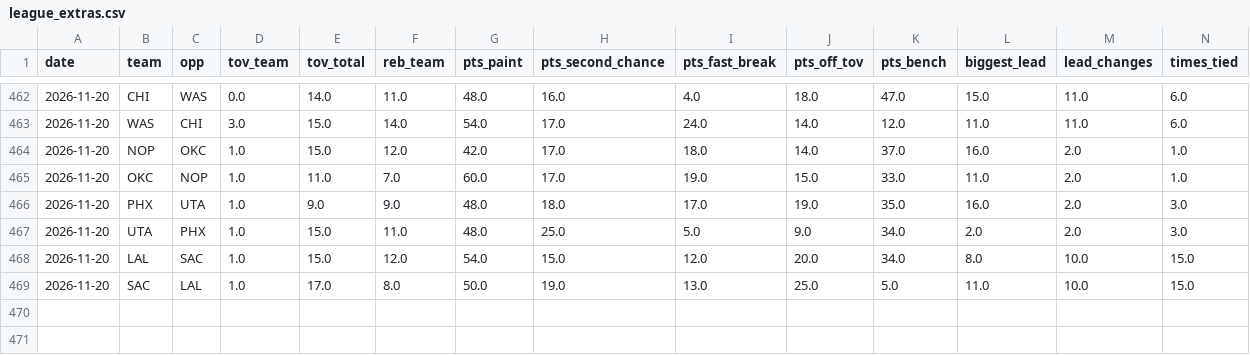
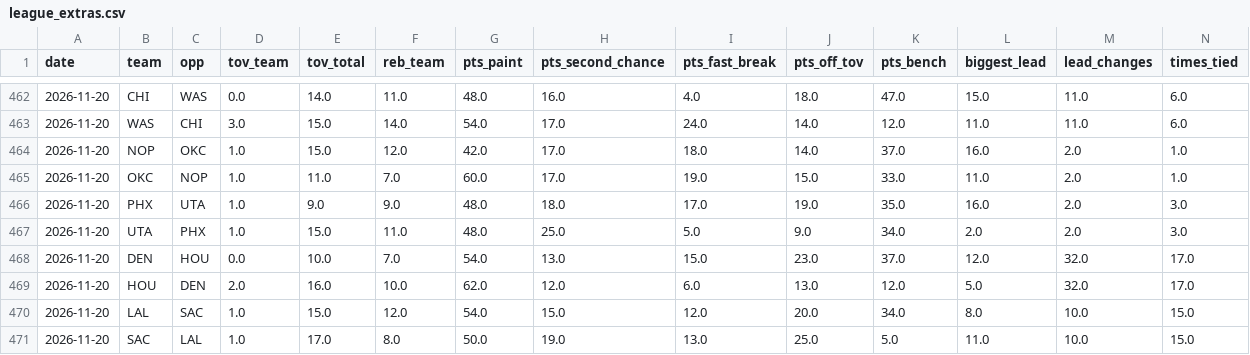
Before and after one commit to Stots714/lakers-tracker, a CSV file: data/nba/league_extras.csv, drawn as a sheet; only a part is shown, gaps mark what is left out; rows hold the shown columns only; the diff names each change by its address in the sheet, - before the commit and + after, or states it on an @@ line.

```diff
--- a/data/nba/league_extras.csv
+++ b/data/nba/league_extras.csv
+row 468: 2026-11-20 | DEN | HOU | 0.0 | 10.0 | 7.0 | 54.0 | 13.0 | 15.0 | 23.0 | 37.0 | 12.0 | 32.0 | 17.0
+row 469: 2026-11-20 | HOU | DEN | 2.0 | 16.0 | 10.0 | 62.0 | 12.0 | 6.0 | 13.0 | 12.0 | 5.0 | 32.0 | 17.0
```
Also changed, not shown: data/nba/injuries.csv, data/nba/league_inactive.csv, 51 other files.
